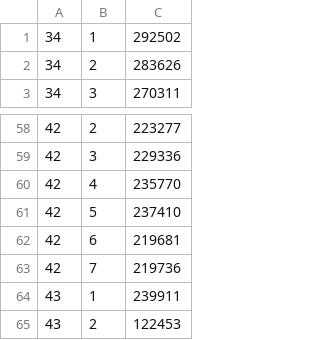
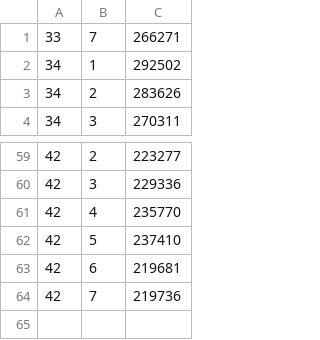
Before and after one commit to james-hadoop/JamesPython, a CSV file: _data/ret.csv, drawn as a sheet; only a part is shown, gaps mark what is left out.

```diff
--- a/_data/ret.csv
+++ b/_data/ret.csv
@@ -1 +1,2 @@
+33,7,266271
 34,1,292502
@@ -63,3 +64 @@
 42,7,219736
-43,1,239911
-43,2,122453
```
Also changed, not shown: 1 other file.
